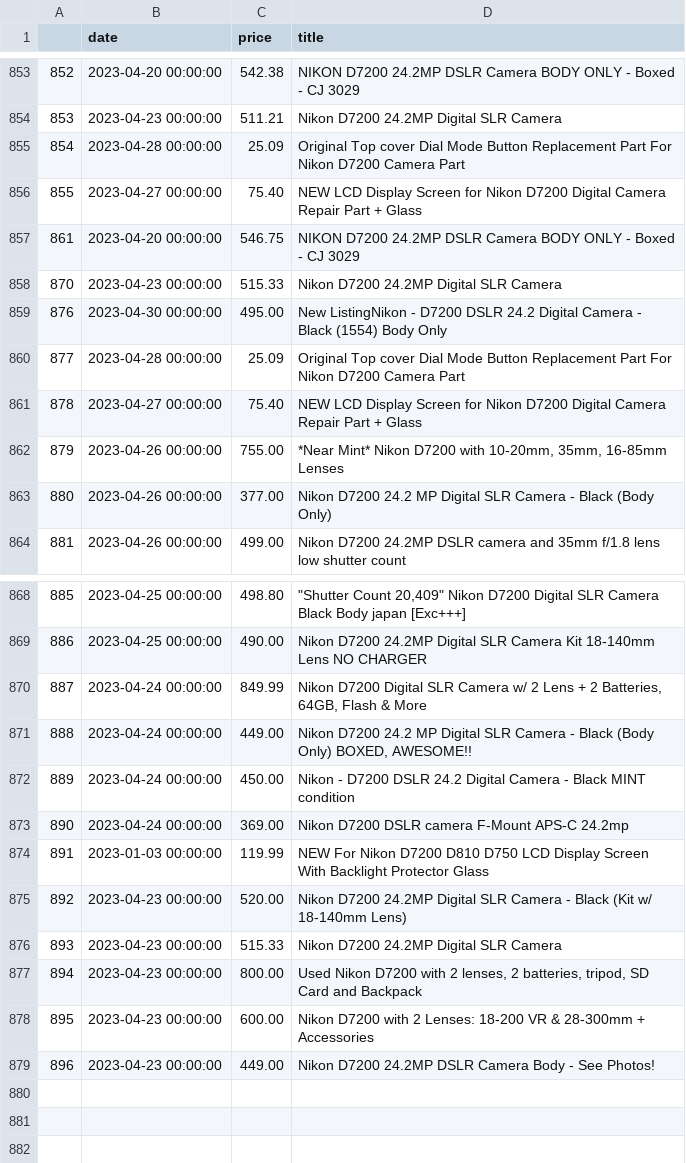
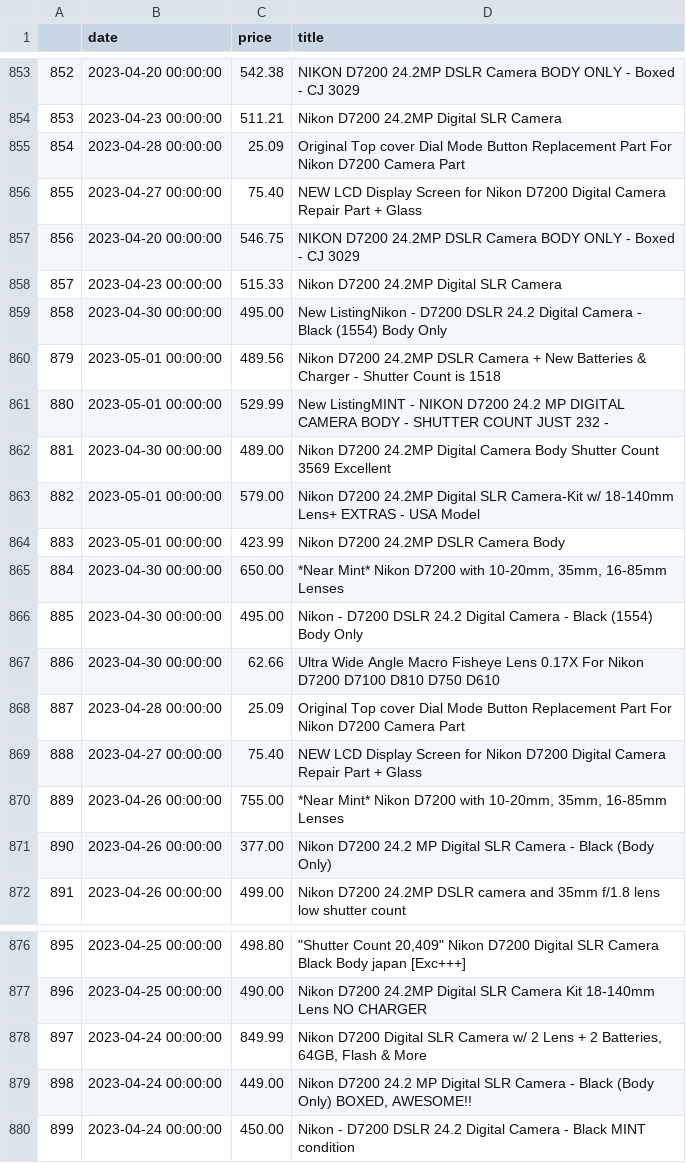
Before and after one commit to kobesar/ebaytracker, a CSV file: data/d7200.csv, drawn as a sheet; only a part is shown, gaps mark what is left out; removed rows and columns are numbered as before the commit, all else as after; the diff names each change by its address in the sheet, - before the commit and + after, or states it on an @@ line.

```diff
--- a/data/d7200.csv
+++ b/data/d7200.csv
@@ column A renumbered between rows 857 and 880 @@
+row 860: 879 | 2023-05-01 00:00:00 | 489.56 | Nikon D7200 24.2MP DSLR Camera + New Batteries & Charger - Shutter Count is 1518
+row 861: 880 | 2023-05-01 00:00:00 | 529.99 | New ListingMINT - NIKON D7200 24.2 MP DIGITAL CAMERA BODY - SHUTTER COUNT JUST 232 -
+row 862: 881 | 2023-04-30 00:00:00 | 489.00 | Nikon D7200 24.2MP Digital Camera Body Shutter Count 3569 Excellent
+row 863: 882 | 2023-05-01 00:00:00 | 579.00 | Nikon D7200 24.2MP Digital SLR Camera-Kit w/ 18-140mm Lens+ EXTRAS - USA Model
+row 864: 883 | 2023-05-01 00:00:00 | 423.99 | Nikon D7200 24.2MP DSLR Camera Body
+row 865: 884 | 2023-04-30 00:00:00 | 650.00 | *Near Mint* Nikon D7200 with 10-20mm, 35mm, 16-85mm Lenses
+row 866: 885 | 2023-04-30 00:00:00 | 495.00 | Nikon - D7200 DSLR 24.2 Digital Camera - Black (1554) Body Only
+row 867: 886 | 2023-04-30 00:00:00 | 62.66 | Ultra Wide Angle Macro Fisheye Lens 0.17X For Nikon D7200 D7100 D810 D750 D610
-row 873: 890 | 2023-04-24 00:00:00 | 369.00 | Nikon D7200 DSLR camera F-Mount APS-C 24.2mp
-row 874: 891 | 2023-01-03 00:00:00 | 119.99 | NEW For Nikon D7200 D810 D750 LCD Display Screen With Backlight Protector Glass
-row 875: 892 | 2023-04-23 00:00:00 | 520.00 | Nikon D7200 24.2MP Digital SLR Camera - Black (Kit w/ 18-140mm Lens)
-row 876: 893 | 2023-04-23 00:00:00 | 515.33 | Nikon D7200 24.2MP Digital SLR Camera
-row 877: 894 | 2023-04-23 00:00:00 | 800.00 | Used Nikon D7200 with 2 lenses, 2 batteries, tripod, SD Card and Backpack
-row 878: 895 | 2023-04-23 00:00:00 | 600.00 | Nikon D7200 with 2 Lenses: 18-200 VR & 28-300mm + Accessories
-row 879: 896 | 2023-04-23 00:00:00 | 449.00 | Nikon D7200 24.2MP DSLR Camera Body - See Photos!
```
Also changed, not shown: data/full_data.csv, data/nikkor1024.csv, 1 other file.
